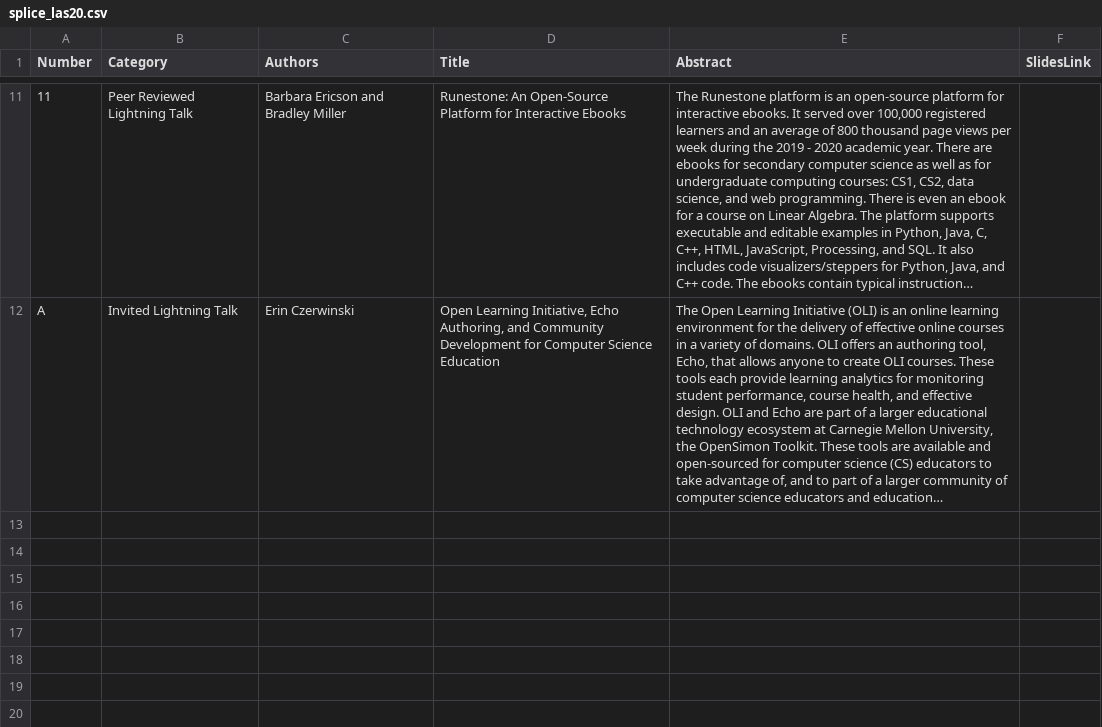
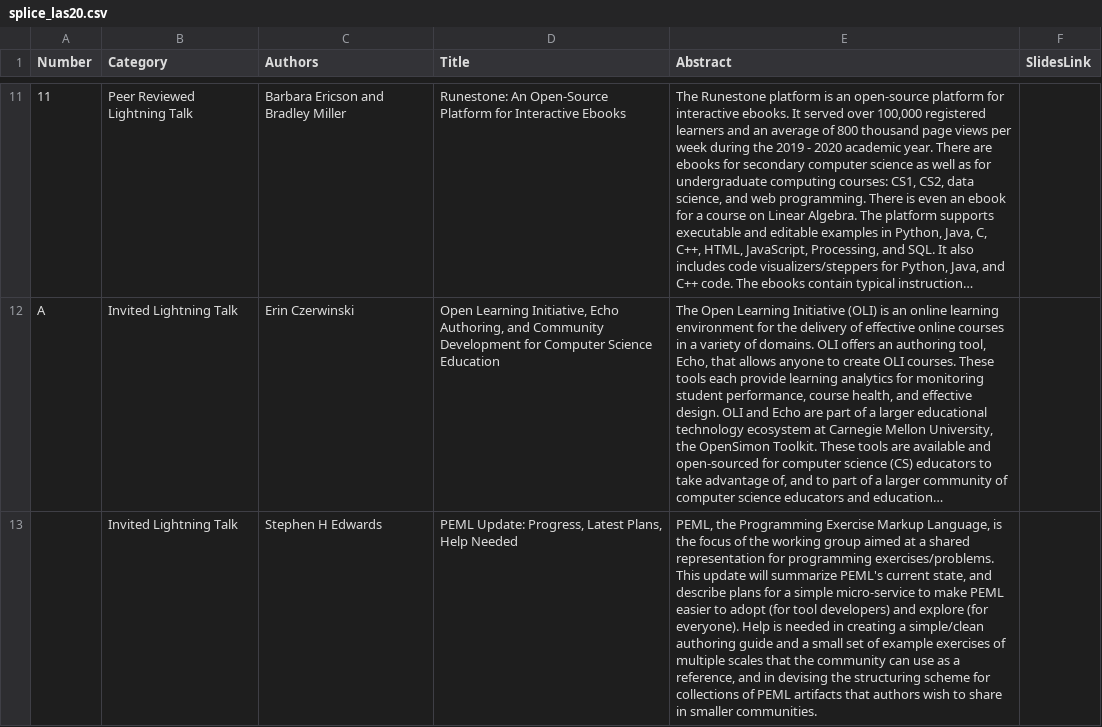
Before and after one commit to CSSPLICE/CSSPLICE.github.io, a CSV file: LAS20/splice_las20.csv, drawn as a sheet; only a part is shown, gaps mark what is left out; long unchanged cells end in …; the diff names each change by its address in the sheet, - before the commit and + after, or states it on an @@ line.

Commit message:
PEML talk abstract added

```diff
--- a/LAS20/splice_las20.csv
+++ b/LAS20/splice_las20.csv
+row 13:  | Invited Lightning Talk | Stephen H Edwards | PEML Update: Progress, Latest Plans, Help Needed | PEML, the Programming Exercise Markup Language, is the focus of the working group aimed at a shared representation for programming exercises/problems. This update will summarize PEML's current state, and describe plans for a simple micro-service to make PEML easier to adopt (for tool developers) and explore (for everyone). Help is needed in creating a simple/clean authoring guide and a small set of example exercises of multiple scales that the community can use as a reference, and in devising the structuring scheme for collections of PEML artifacts that authors wish to share in smaller communities.
```
Also changed, not shown: 1 other file.
